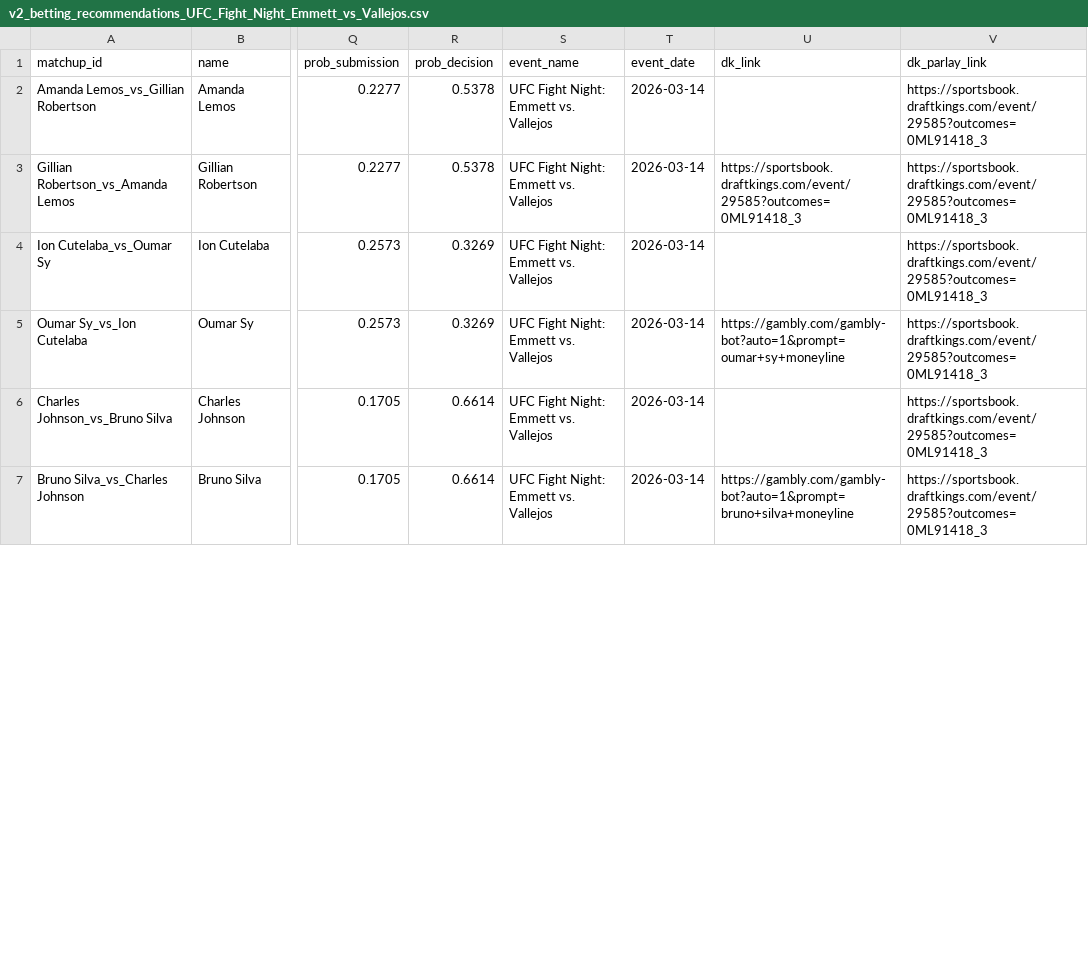
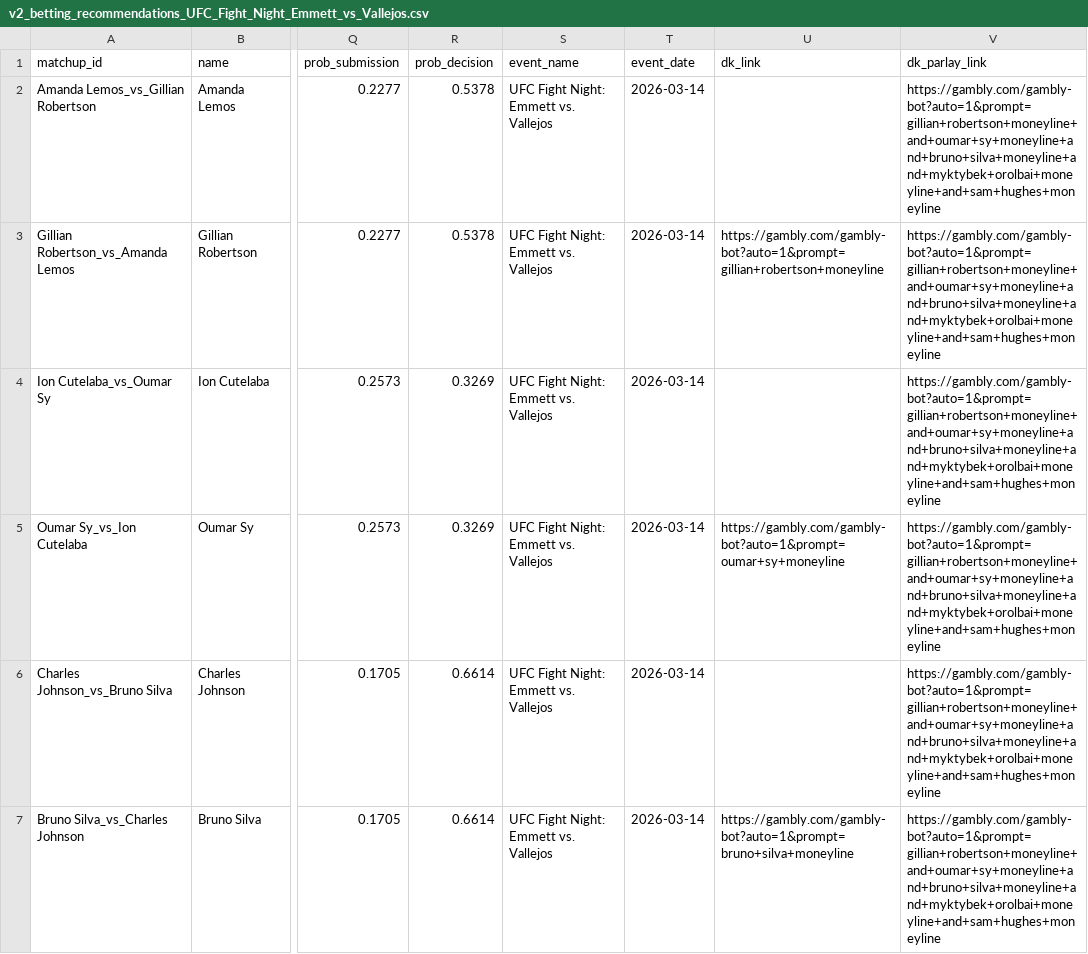
Before and after one commit to zwinship/OctaStats_UFC_Model_V2, a CSV file: predictions/v2_betting_recommendations_UFC_Fight_Night_Emmett_vs_Vallejos.csv, drawn as a sheet; only a part is shown, gaps mark what is left out; the diff covers the shown part only; the diff names each change by its address in the sheet, - before the commit and + after, or states it on an @@ line.

Commit message:
V2 predictions: UFC Fight Night: Emmett vs. Vallejos — 2026-03-10

```diff
--- a/predictions/v2_betting_recommendations_UFC_Fight_Night_Emmett_vs_Vallejos.csv
+++ b/predictions/v2_betting_recommendations_UFC_Fight_Night_Emmett_vs_Vallejos.csv
-V2:V7 (dk_parlay_link): https://sportsbook.draftkings.com/event/29585?outcomes=0ML91418_3
+V2:V7 (dk_parlay_link): https://gambly.com/gambly-bot?auto=1&prompt=gillian+robertson+moneyline+and+oumar+sy+moneyline+and+bruno+silva+moneyline+and+myktybek+orolbai+moneyline+and+sam+hughes+moneyline
-U3 (dk_link): https://sportsbook.draftkings.com/event/29585?outcomes=0ML91418_3
+U3 (dk_link): https://gambly.com/gambly-bot?auto=1&prompt=gillian+robertson+moneyline
```
Also changed, not shown: 6 edited cells elsewhere in this file.
